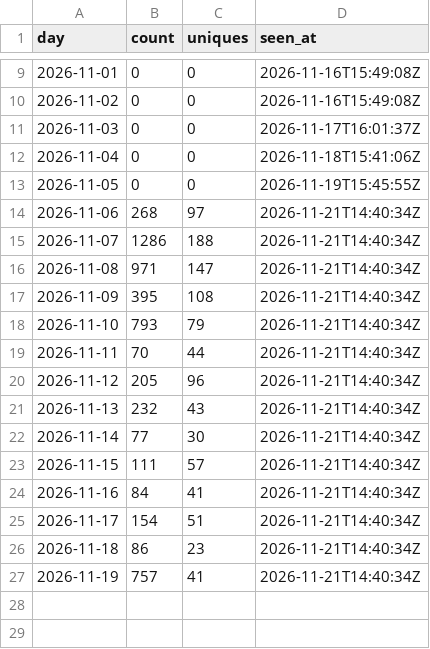
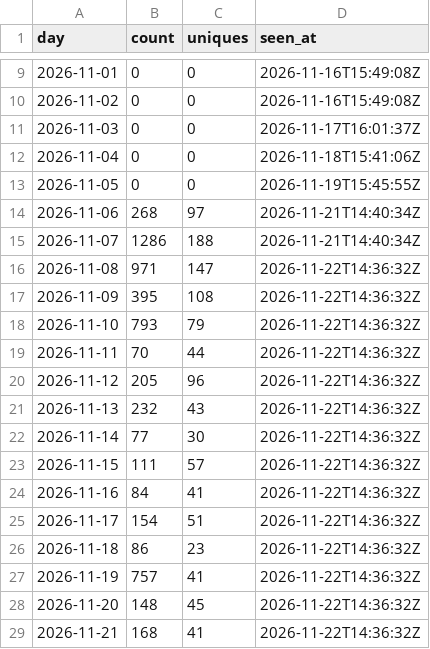
Before and after one commit to devvmhq/stats, a CSV file: data/traffic_clones.csv, drawn as a sheet; only a part is shown, gaps mark what is left out.

```diff
--- a/data/traffic_clones.csv
+++ b/data/traffic_clones.csv
@@ -15,13 +15,15 @@ day,count,uniques,seen_at
 2026-11-07,1286,188,2026-11-21T14:40:34Z
-2026-11-08,971,147,2026-11-21T14:40:34Z
-2026-11-09,395,108,2026-11-21T14:40:34Z
-2026-11-10,793,79,2026-11-21T14:40:34Z
-2026-11-11,70,44,2026-11-21T14:40:34Z
-2026-11-12,205,96,2026-11-21T14:40:34Z
-2026-11-13,232,43,2026-11-21T14:40:34Z
-2026-11-14,77,30,2026-11-21T14:40:34Z
-2026-11-15,111,57,2026-11-21T14:40:34Z
-2026-11-16,84,41,2026-11-21T14:40:34Z
-2026-11-17,154,51,2026-11-21T14:40:34Z
-2026-11-18,86,23,2026-11-21T14:40:34Z
-2026-11-19,757,41,2026-11-21T14:40:34Z
+2026-11-08,971,147,2026-11-22T14:36:32Z
+2026-11-09,395,108,2026-11-22T14:36:32Z
+2026-11-10,793,79,2026-11-22T14:36:32Z
+2026-11-11,70,44,2026-11-22T14:36:32Z
+2026-11-12,205,96,2026-11-22T14:36:32Z
+2026-11-13,232,43,2026-11-22T14:36:32Z
+2026-11-14,77,30,2026-11-22T14:36:32Z
+2026-11-15,111,57,2026-11-22T14:36:32Z
+2026-11-16,84,41,2026-11-22T14:36:32Z
+2026-11-17,154,51,2026-11-22T14:36:32Z
+2026-11-18,86,23,2026-11-22T14:36:32Z
+2026-11-19,757,41,2026-11-22T14:36:32Z
+2026-11-20,148,45,2026-11-22T14:36:32Z
+2026-11-21,168,41,2026-11-22T14:36:32Z
```
Also changed, not shown: data/downloads.csv, data/paths.csv, 4 other files.
